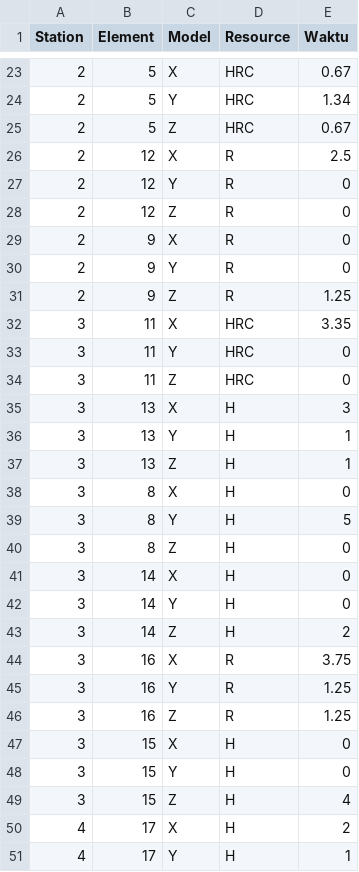
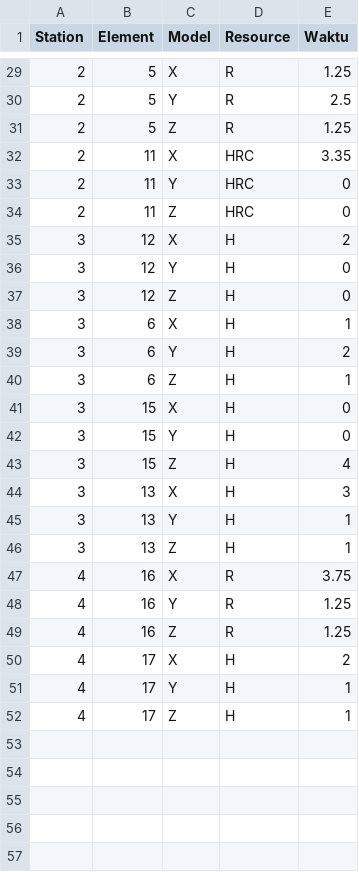
Before and after one commit to TheOne28/Simulated_Annealing, a CSV file: data/input/solution3.csv, drawn as a sheet; only a part is shown, gaps mark what is left out; the shorter side is filled out with more unchanged rows; the diff covers the shown part only.

```diff
--- a/data/input/solution3.csv
+++ b/data/input/solution3.csv
@@ -23,13 +29,16 @@ Station,Element,Model,Resource,Waktu
-2,5,X,HRC,0.67
-2,5,Y,HRC,1.34
-2,5,Z,HRC,0.67
-2,12,X,R,2.5
-2,12,Y,R,0
-2,12,Z,R,0
-2,9,X,R,0
-2,9,Y,R,0
-2,9,Z,R,1.25
-3,11,X,HRC,3.35
-3,11,Y,HRC,0
-3,11,Z,HRC,0
+2,5,X,R,1.25
+2,5,Y,R,2.5
+2,5,Z,R,1.25
+2,11,X,HRC,3.35
+2,11,Y,HRC,0
+2,11,Z,HRC,0
+3,12,X,H,2
+3,12,Y,H,0
+3,12,Z,H,0
+3,6,X,H,1
+3,6,Y,H,2
+3,6,Z,H,1
+3,15,X,H,0
+3,15,Y,H,0
+3,15,Z,H,4
 3,13,X,H,3
@@ -37,14 +46,5 @@ Station,Element,Model,Resource,Waktu
 3,13,Z,H,1
-3,8,X,H,0
-3,8,Y,H,5
-3,8,Z,H,0
-3,14,X,H,0
-3,14,Y,H,0
-3,14,Z,H,2
-3,16,X,R,3.75
-3,16,Y,R,1.25
-3,16,Z,R,1.25
-3,15,X,H,0
-3,15,Y,H,0
-3,15,Z,H,4
+4,16,X,R,3.75
+4,16,Y,R,1.25
+4,16,Z,R,1.25
 4,17,X,H,2
```
Also changed, not shown: 9 added rows, 3 removed rows and 27 edited cells elsewhere in this file, data/output/finalSolution-solution3.csv, 5 other files.
